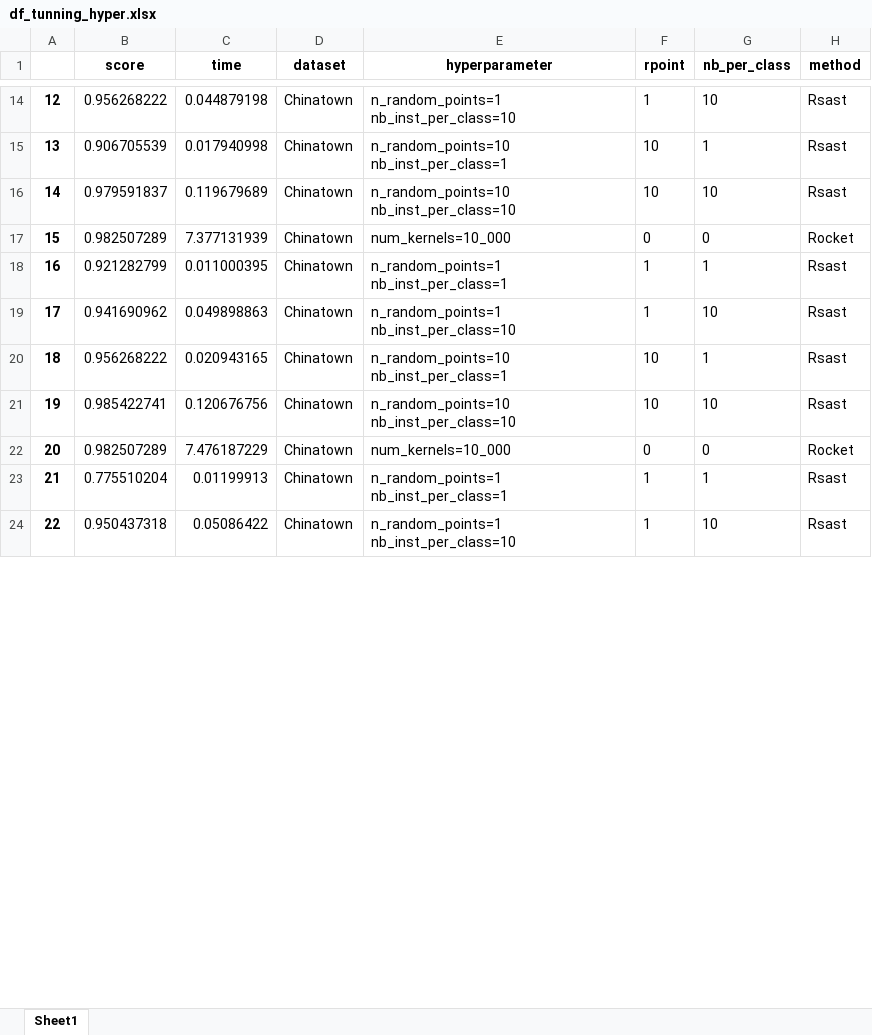
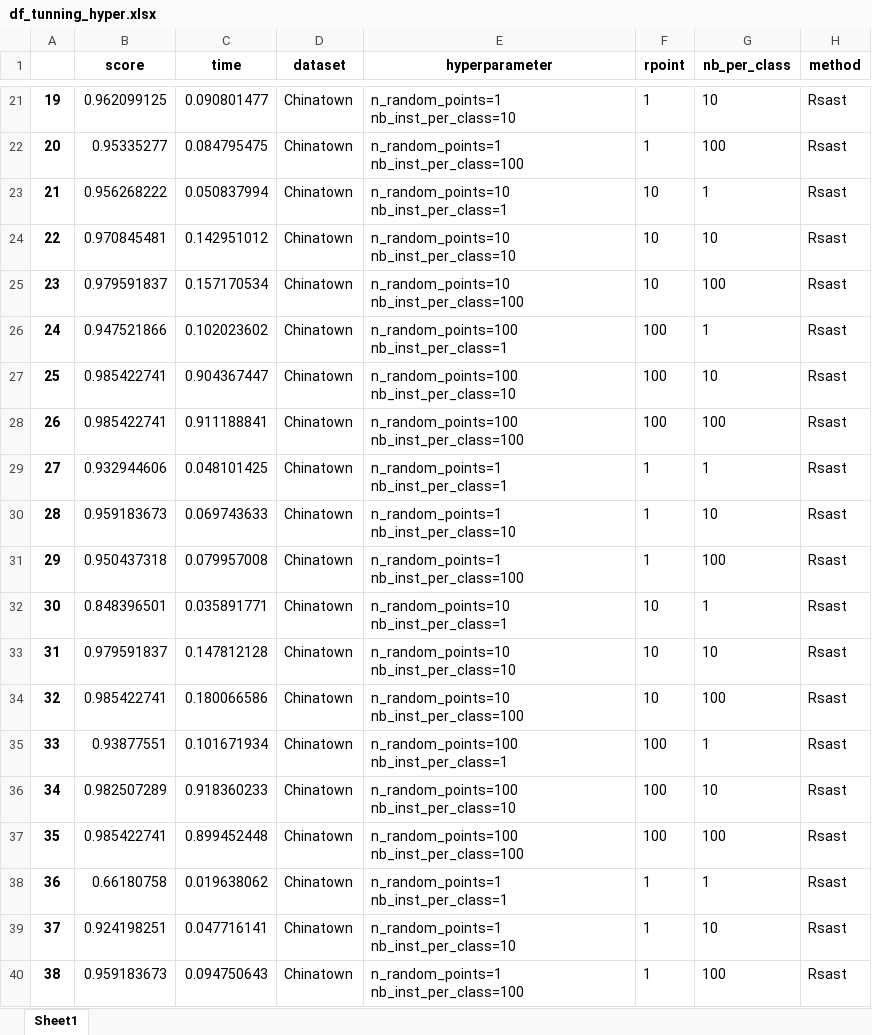
Before and after one commit to nirojasva/random_sast, an Excel workbook: df_tunning_hyper.xlsx, sheet Sheet1, drawn as a sheet; only a part is shown, gaps mark what is left out; values as stored, in another font and other column widths than the file's, no borders; removed rows and columns are numbered as before the commit, all else as after; the diff covers the shown part only; the diff names each change by its address in the sheet, - before the commit and + after, or states it on an @@ line.

```diff
--- a/df_tunning_hyper.xlsx (sheet Sheet1)
+++ b/df_tunning_hyper.xlsx (sheet Sheet1)
@@ column A renumbered between rows 2 and 42 @@
-B21 (score): 0.956268222
+B21 (score): 0.962099125
-C21 (time): 0.044879198
+C21 (time): 0.090801477
+row 22: 20 | 0.95335277 | 0.084795475 | Chinatown | n_random_points=1 nb_inst_per_class=100 | 1 | 100 | Rsast
-B23 (score): 0.906705539
+B23 (score): 0.956268222
-C23 (time): 0.017940998
+C23 (time): 0.050837994
-B24 (score): 0.979591837
+B24 (score): 0.970845481
-C24 (time): 0.119679689
+C24 (time): 0.142951012
-row 17: 15 | 0.982507289 | 7.377131939 | Chinatown | num_kernels=10_000 | 0 | 0 | Rocket
+row 25: 23 | 0.979591837 | 0.157170534 | Chinatown | n_random_points=10 nb_inst_per_class=100 | 10 | 100 | Rsast
+row 26: 24 | 0.947521866 | 0.102023602 | Chinatown | n_random_points=100 nb_inst_per_class=1 | 100 | 1 | Rsast
+row 27: 25 | 0.985422741 | 0.904367447 | Chinatown | n_random_points=100 nb_inst_per_class=10 | 100 | 10 | Rsast
+row 28: 26 | 0.985422741 | 0.911188841 | Chinatown | n_random_points=100 nb_inst_per_class=100 | 100 | 100 | Rsast
-B29 (score): 0.921282799
+B29 (score): 0.932944606
-C29 (time): 0.011000395
+C29 (time): 0.048101425
-B30 (score): 0.941690962
+B30 (score): 0.959183673
-C30 (time): 0.049898863
+C30 (time): 0.069743633
+row 31: 29 | 0.950437318 | 0.079957008 | Chinatown | n_random_points=1 nb_inst_per_class=100 | 1 | 100 | Rsast
-B32 (score): 0.956268222
+B32 (score): 0.848396501
-C32 (time): 0.020943165
+C32 (time): 0.035891771
-B33 (score): 0.985422741
+B33 (score): 0.979591837
-C33 (time): 0.120676756
+C33 (time): 0.147812128
-row 22: 20 | 0.982507289 | 7.476187229 | Chinatown | num_kernels=10_000 | 0 | 0 | Rocket
+row 34: 32 | 0.985422741 | 0.180066586 | Chinatown | n_random_points=10 nb_inst_per_class=100 | 10 | 100 | Rsast
+row 35: 33 | 0.93877551 | 0.101671934 | Chinatown | n_random_points=100 nb_inst_per_class=1 | 100 | 1 | Rsast
+row 36: 34 | 0.982507289 | 0.918360233 | Chinatown | n_random_points=100 nb_inst_per_class=10 | 100 | 10 | Rsast
+row 37: 35 | 0.985422741 | 0.899452448 | Chinatown | n_random_points=100 nb_inst_per_class=100 | 100 | 100 | Rsast
-B38 (score): 0.775510204
+B38 (score): 0.66180758
-C38 (time): 0.01199913
+C38 (time): 0.019638062
-B39 (score): 0.950437318
+B39 (score): 0.924198251
-C39 (time): 0.05086422
+C39 (time): 0.047716141
+row 40: 38 | 0.959183673 | 0.094750643 | Chinatown | n_random_points=1 nb_inst_per_class=100 | 1 | 100 | Rsast
```
Also changed, not shown: 14 added rows, 3 removed rows and 21 edited cells elsewhere in this sheet, 1 other file.
